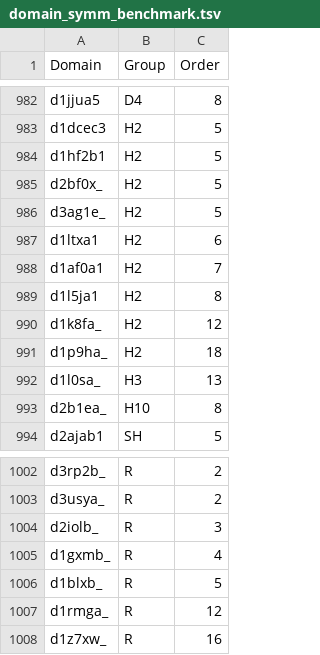
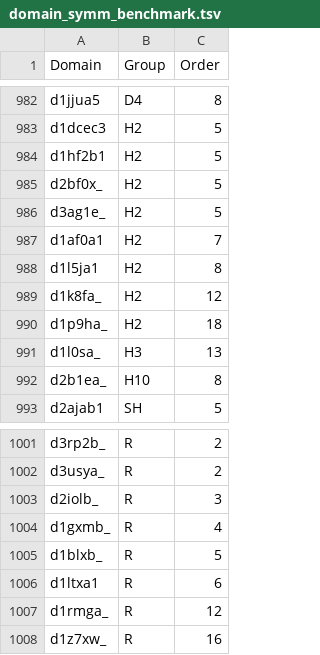
Before and after one commit to rcsb/symmetry-benchmark, a TSV file: domain_symm_benchmark.tsv, drawn as a sheet; only a part is shown, gaps mark what is left out; removed rows and columns are numbered as before the commit, all else as after; the diff names each change by its address in the sheet, - before the commit and + after, or states it on an @@ line.

Commit message:
Fix d1ltxa1 #41

```diff
--- a/domain_symm_benchmark.tsv
+++ b/domain_symm_benchmark.tsv
-row 987: d1ltxa1 | H2 | 6
+row 1006: d1ltxa1 | R | 6
```
